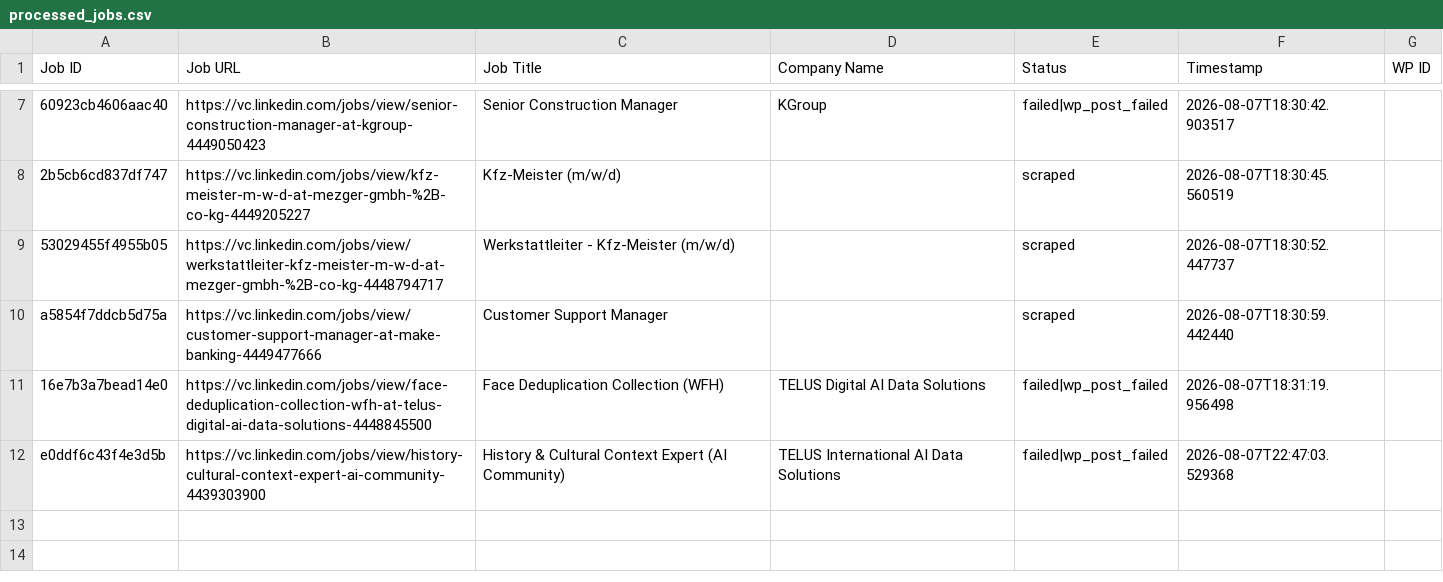
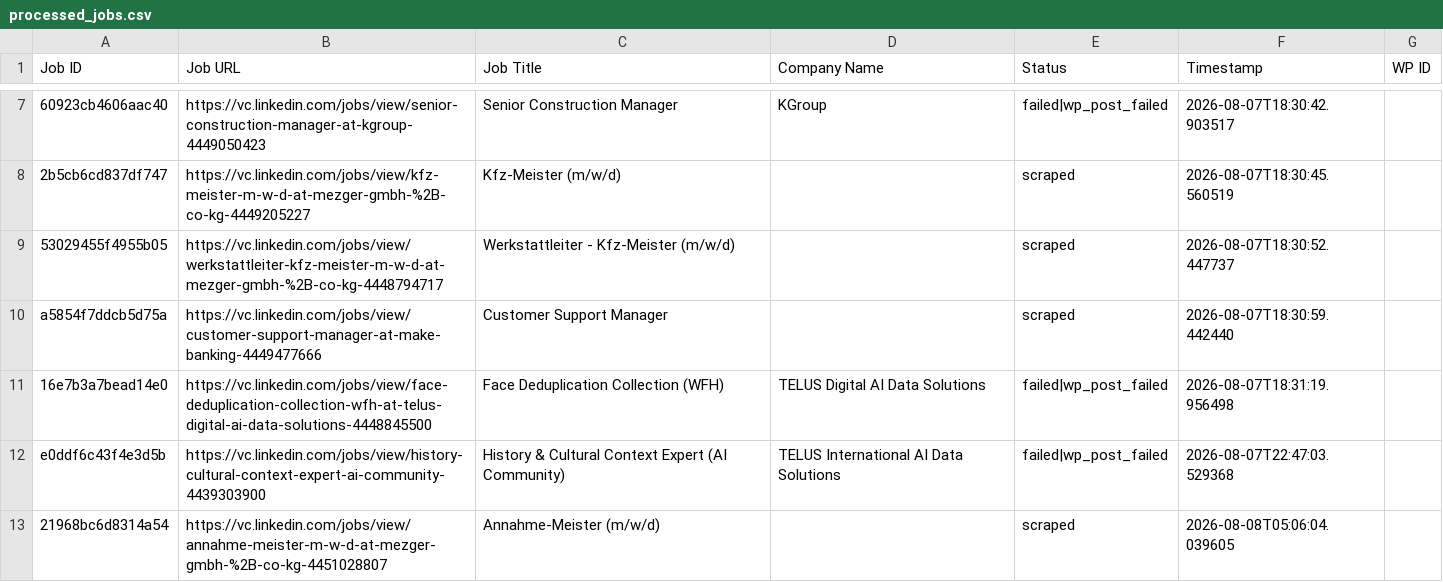
Before and after one commit to innovationinc2000/vc, a CSV file: processed_jobs.csv, drawn as a sheet; only a part is shown, gaps mark what is left out; the diff names each change by its address in the sheet, - before the commit and + after, or states it on an @@ line.

```diff
--- a/processed_jobs.csv
+++ b/processed_jobs.csv
+row 13: 21968bc6d8314a54 | https://vc.linkedin.com/jobs/view/annahme-meister-m-w-d-at-mezger-gmbh-%2B-co-kg-4451028807 | Annahme-Meister (m/w/d) |  | scraped | 2026-08-08T05:06:04.039605
```
